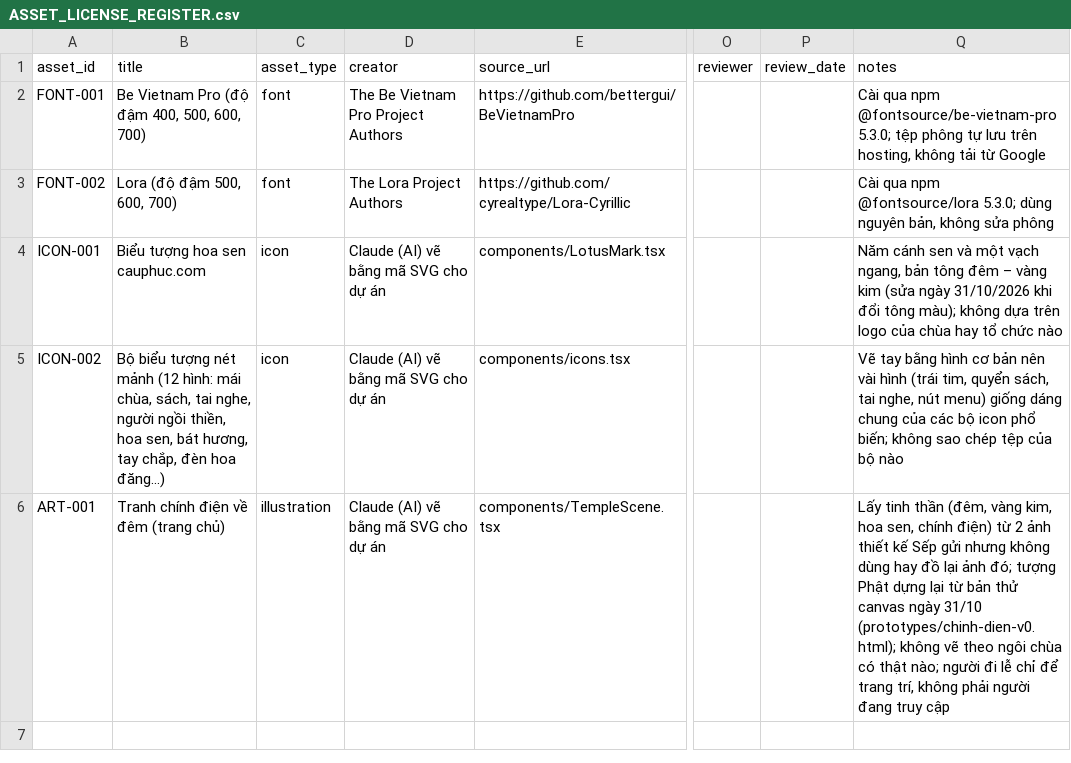
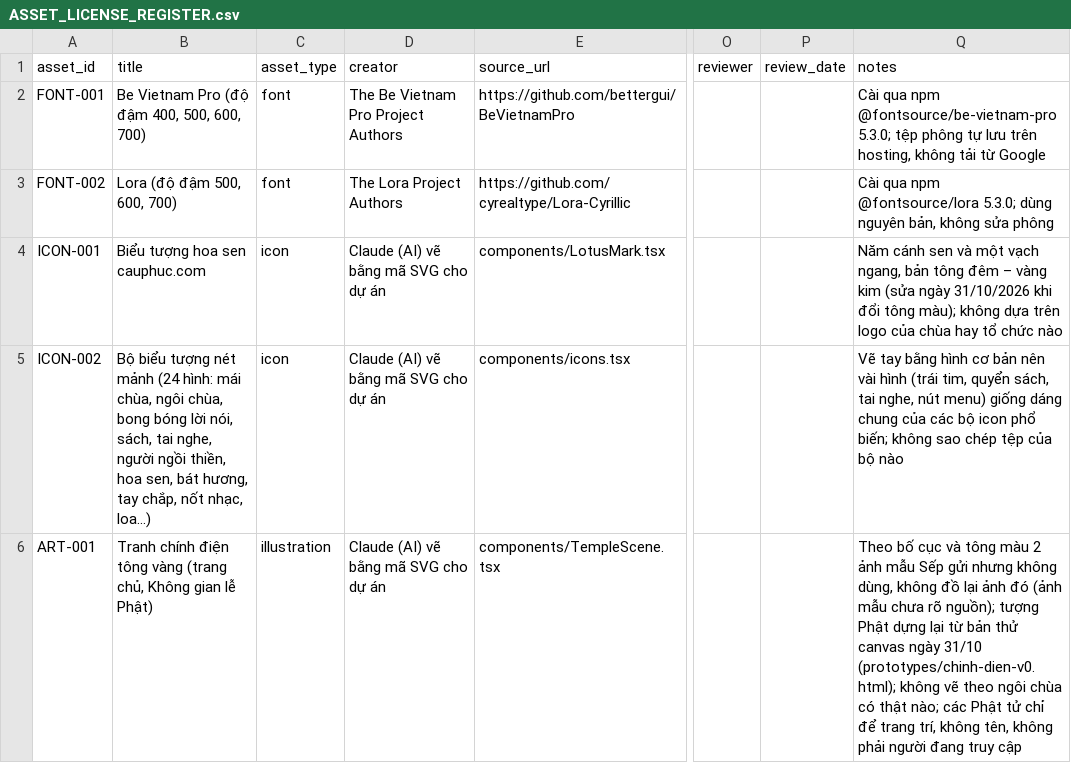
Before and after one commit to minhminhhungyen/cauphuc, a CSV file: data/ASSET_LICENSE_REGISTER.csv, drawn as a sheet; only a part is shown, gaps mark what is left out; the diff covers the shown part only; the diff names each change by its address in the sheet, - before the commit and + after, or states it on an @@ line.

```diff
--- a/data/ASSET_LICENSE_REGISTER.csv
+++ b/data/ASSET_LICENSE_REGISTER.csv
-B5 (title): …nét mảnh (12 hình: mái chùa, sách, tai nghe, người ngồi thiền, hoa sen, bát hương, tay chắp, đèn hoa đăng...)
+B5 (title): …nét mảnh (24 hình: mái chùa, ngôi chùa, bong bóng lời nói, sách, tai nghe, người ngồi thiền, hoa sen, bát hương, tay chắp, nốt nhạc, loa...)
-B6 (title): …chính điện về đêm (trang chủ)
+B6 (title): …chính điện tông vàng (trang chủ, Không gian lễ Phật)
-Q6 (notes): Lấy tinh thần (đêm, vàng kim, hoa sen, chính điện) từ 2 ảnh thiết kế Sếp gửi nhưng không dùng hay đồ lại ảnh đó; tượng Phật dựng lại từ bản thử canvas ngày 31/10 (prototypes/chinh-dien-v0.html); không vẽ theo ngôi chùa có thật nào; người đi lễ chỉ để trang trí, không phải…
+Q6 (notes): Theo bố cục và tông màu 2 ảnh mẫu Sếp gửi nhưng không dùng, không đồ lại ảnh đó (ảnh mẫu chưa rõ nguồn); tượng Phật dựng lại từ bản thử canvas ngày 31/10 (prototypes/chinh-dien-v0.html); không vẽ theo ngôi chùa có thật nào; các Phật tử chỉ để trang trí, không tên, không phải…
```
Also changed, not shown: 1 added row elsewhere in this file, 31 other files.
